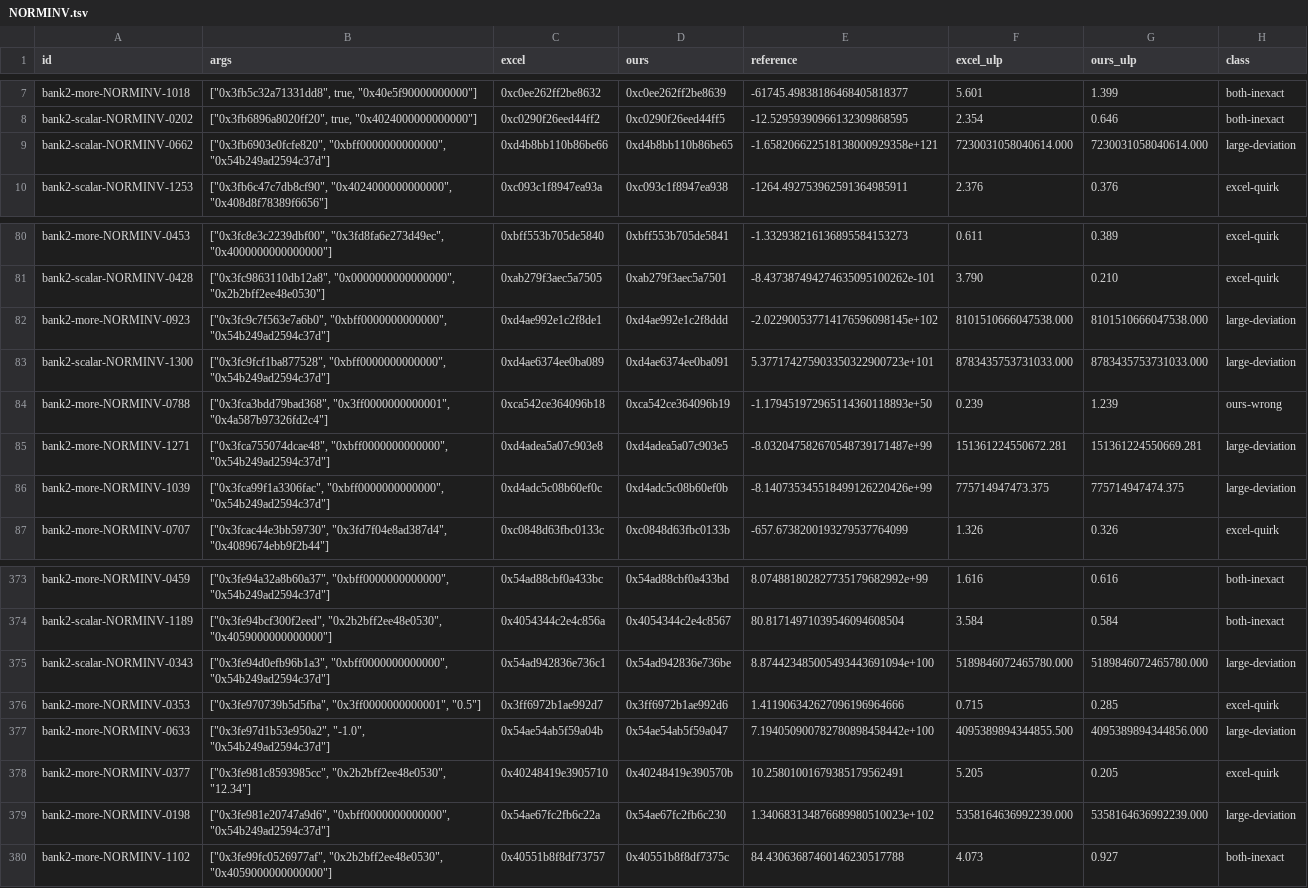
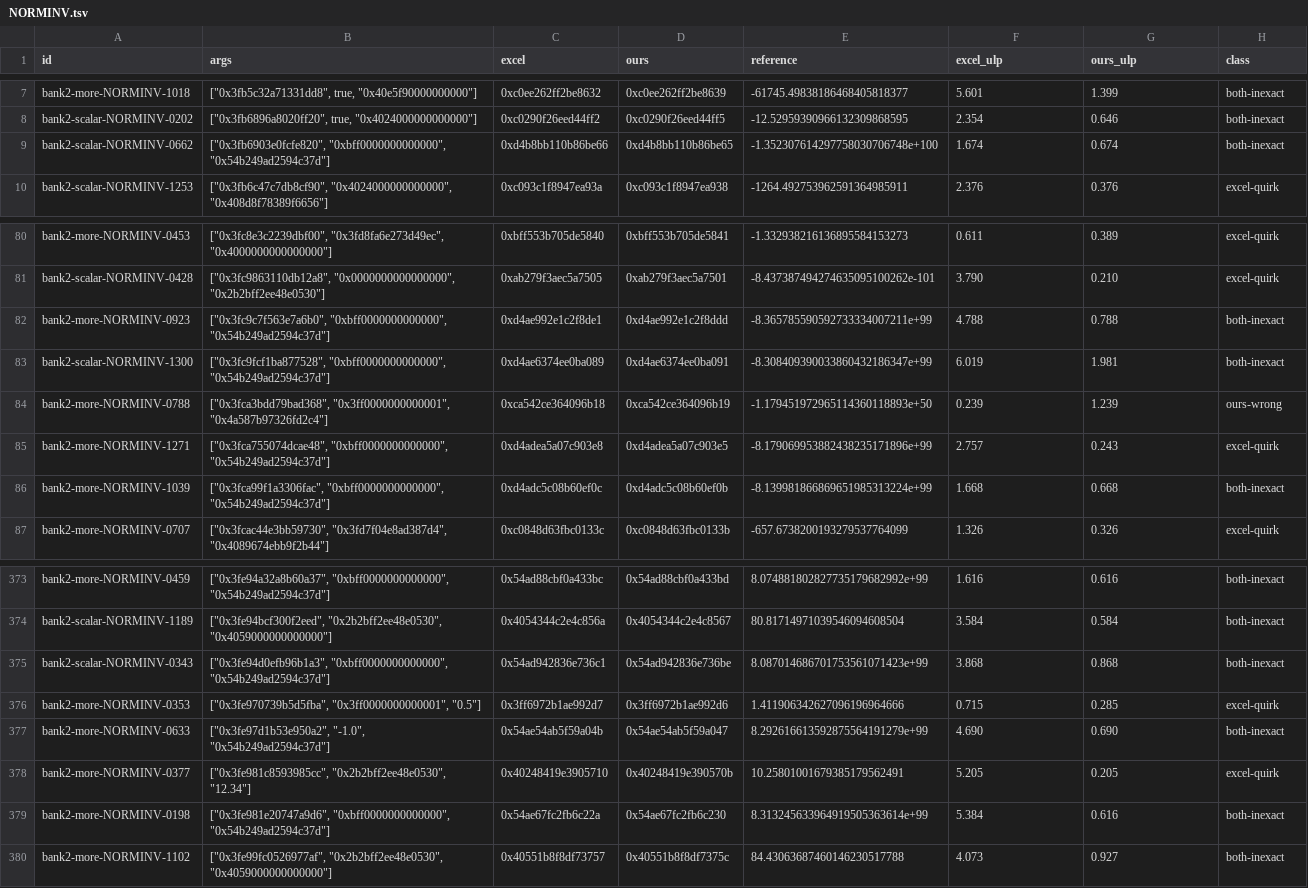
Before and after one commit to DnaCalc/DnaCalc, a TSV file: crates/calc-func/witness-reference/NORMINV.tsv, drawn as a sheet; only a part is shown, gaps mark what is left out; the diff covers the shown part only.

```diff
--- a/crates/calc-func/witness-reference/NORMINV.tsv
+++ b/crates/calc-func/witness-reference/NORMINV.tsv
@@ -8,3 +8,3 @@ bank2-more-NORMINV-1018	["0x3fb5c32a71331dd8", true, "0x40e5f90000000000"]	0xc0e
 bank2-scalar-NORMINV-0202	["0x3fb6896a8020ff20", true, "0x4024000000000000"]	0xc0290f26eed44ff2	0xc0290f26eed44ff5	-12.52959390966132309868595	2.354	0.646	both-inexact
-bank2-scalar-NORMINV-0662	["0x3fb6903e0fcfe820", "0xbff0000000000000", "0x54b249ad2594c37d"]	0xd4b8bb110b86be66	0xd4b8bb110b86be65	-1.658206622518138000929358e+121	7230031058040614.000	7230031058040614.000	large-deviation
+bank2-scalar-NORMINV-0662	["0x3fb6903e0fcfe820", "0xbff0000000000000", "0x54b249ad2594c37d"]	0xd4b8bb110b86be66	0xd4b8bb110b86be65	-1.352307614297758030706748e+100	1.674	0.674	both-inexact
 bank2-scalar-NORMINV-1253	["0x3fb6c47c7db8cf90", "0x4024000000000000", "0x408d8f78389f6656"]	0xc093c1f8947ea93a	0xc093c1f8947ea938	-1264.492753962591364985911	2.376	0.376	excel-quirk
@@ -81,7 +81,7 @@ bank2-more-NORMINV-0453	["0x3fc8e3c2239dbf00", "0x3fd8fa6e273d49ec", "0x40000000
 bank2-scalar-NORMINV-0428	["0x3fc9863110db12a8", "0x0000000000000000", "0x2b2bff2ee48e0530"]	0xab279f3aec5a7505	0xab279f3aec5a7501	-8.437387494274635095100262e-101	3.790	0.210	excel-quirk
-bank2-more-NORMINV-0923	["0x3fc9c7f563e7a6b0", "0xbff0000000000000", "0x54b249ad2594c37d"]	0xd4ae992e1c2f8de1	0xd4ae992e1c2f8ddd	-2.022900537714176596098145e+102	8101510666047538.000	8101510666047538.000	large-deviation
-bank2-scalar-NORMINV-1300	["0x3fc9fcf1ba877528", "0xbff0000000000000", "0x54b249ad2594c37d"]	0xd4ae6374ee0ba089	0xd4ae6374ee0ba091	5.377174275903350322900723e+101	8783435753731033.000	8783435753731033.000	large-deviation
+bank2-more-NORMINV-0923	["0x3fc9c7f563e7a6b0", "0xbff0000000000000", "0x54b249ad2594c37d"]	0xd4ae992e1c2f8de1	0xd4ae992e1c2f8ddd	-8.365785590592733334007211e+99	4.788	0.788	both-inexact
+bank2-scalar-NORMINV-1300	["0x3fc9fcf1ba877528", "0xbff0000000000000", "0x54b249ad2594c37d"]	0xd4ae6374ee0ba089	0xd4ae6374ee0ba091	-8.308409390033860432186347e+99	6.019	1.981	both-inexact
 bank2-more-NORMINV-0788	["0x3fca3bdd79bad368", "0x3ff0000000000001", "0x4a587b97326fd2c4"]	0xca542ce364096b18	0xca542ce364096b19	-1.179451972965114360118893e+50	0.239	1.239	ours-wrong
-bank2-more-NORMINV-1271	["0x3fca755074dcae48", "0xbff0000000000000", "0x54b249ad2594c37d"]	0xd4adea5a07c903e8	0xd4adea5a07c903e5	-8.032047582670548739171487e+99	151361224550672.281	151361224550669.281	large-deviation
-bank2-more-NORMINV-1039	["0x3fca99f1a3306fac", "0xbff0000000000000", "0x54b249ad2594c37d"]	0xd4adc5c08b60ef0c	0xd4adc5c08b60ef0b	-8.140735345518499126220426e+99	775714947473.375	775714947474.375	large-deviation
+bank2-more-NORMINV-1271	["0x3fca755074dcae48", "0xbff0000000000000", "0x54b249ad2594c37d"]	0xd4adea5a07c903e8	0xd4adea5a07c903e5	-8.179069953882438235171896e+99	2.757	0.243	excel-quirk
+bank2-more-NORMINV-1039	["0x3fca99f1a3306fac", "0xbff0000000000000", "0x54b249ad2594c37d"]	0xd4adc5c08b60ef0c	0xd4adc5c08b60ef0b	-8.139981866869651985313224e+99	1.668	0.668	both-inexact
 bank2-more-NORMINV-0707	["0x3fcac44e3bb59730", "0x3fd7f04e8ad387d4", "0x4089674ebb9f2b44"]	0xc0848d63fbc0133c	0xc0848d63fbc0133b	-657.6738200193279537764099	1.326	0.326	excel-quirk
@@ -374,7 +374,7 @@ bank2-more-NORMINV-0459	["0x3fe94a32a8b60a37", "0xbff0000000000000", "0x54b249ad
 bank2-scalar-NORMINV-1189	["0x3fe94bcf300f2eed", "0x2b2bff2ee48e0530", "0x4059000000000000"]	0x4054344c2e4c856a	0x4054344c2e4c8567	80.81714971039546094608504	3.584	0.584	both-inexact
-bank2-scalar-NORMINV-0343	["0x3fe94d0efb96b1a3", "0xbff0000000000000", "0x54b249ad2594c37d"]	0x54ad942836e736c1	0x54ad942836e736be	8.874423485005493443691094e+100	5189846072465780.000	5189846072465780.000	large-deviation
+bank2-scalar-NORMINV-0343	["0x3fe94d0efb96b1a3", "0xbff0000000000000", "0x54b249ad2594c37d"]	0x54ad942836e736c1	0x54ad942836e736be	8.087014686701753561071423e+99	3.868	0.868	both-inexact
 bank2-more-NORMINV-0353	["0x3fe970739b5d5fba", "0x3ff0000000000001", "0.5"]	0x3ff6972b1ae992d7	0x3ff6972b1ae992d6	1.411906342627096196964666	0.715	0.285	excel-quirk
-bank2-more-NORMINV-0633	["0x3fe97d1b53e950a2", "-1.0", "0x54b249ad2594c37d"]	0x54ae54ab5f59a04b	0x54ae54ab5f59a047	7.194050900782780898458442e+100	4095389894344855.500	4095389894344856.000	large-deviation
+bank2-more-NORMINV-0633	["0x3fe97d1b53e950a2", "-1.0", "0x54b249ad2594c37d"]	0x54ae54ab5f59a04b	0x54ae54ab5f59a047	8.292616613592875564191279e+99	4.690	0.690	both-inexact
 bank2-more-NORMINV-0377	["0x3fe981c8593985cc", "0x2b2bff2ee48e0530", "12.34"]	0x40248419e3905710	0x40248419e390570b	10.25801001679385179562491	5.205	0.205	excel-quirk
-bank2-more-NORMINV-0198	["0x3fe981e20747a9d6", "0xbff0000000000000", "0x54b249ad2594c37d"]	0x54ae67fc2fb6c22a	0x54ae67fc2fb6c230	1.340683134876689980510023e+102	5358164636992239.000	5358164636992239.000	large-deviation
+bank2-more-NORMINV-0198	["0x3fe981e20747a9d6", "0xbff0000000000000", "0x54b249ad2594c37d"]	0x54ae67fc2fb6c22a	0x54ae67fc2fb6c230	8.313245633964919505363614e+99	5.384	0.616	both-inexact
 bank2-more-NORMINV-1102	["0x3fe99fc0526977af", "0x2b2bff2ee48e0530", "0x4059000000000000"]	0x40551b8f8df73757	0x40551b8f8df7375c	84.43063687460146230517788	4.073	0.927	both-inexact
```
Also changed, not shown: 80 edited cells elsewhere in this file, crates/calc-func/witness-reference/CHISQ.INV.tsv, crates/calc-func/witness-reference/COMPLEX.tsv, 26 other files.
